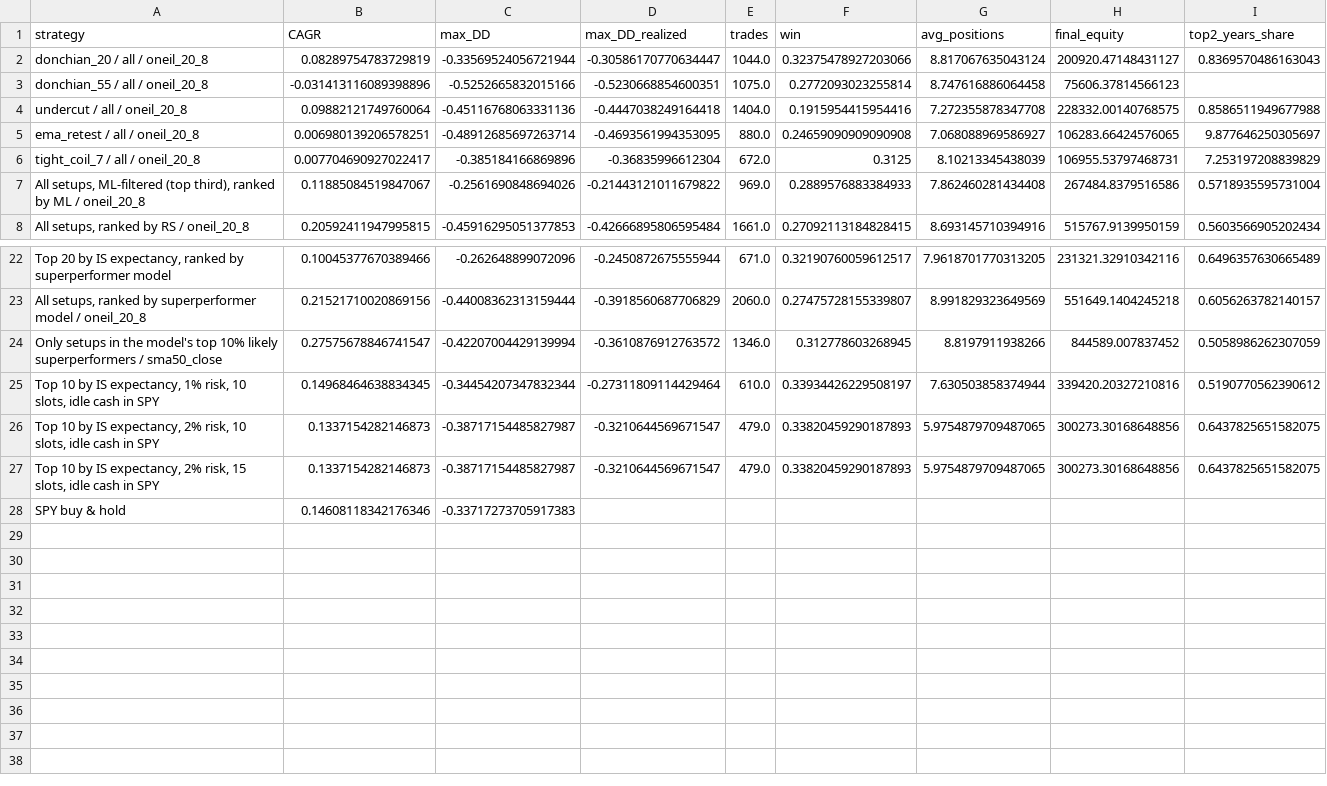
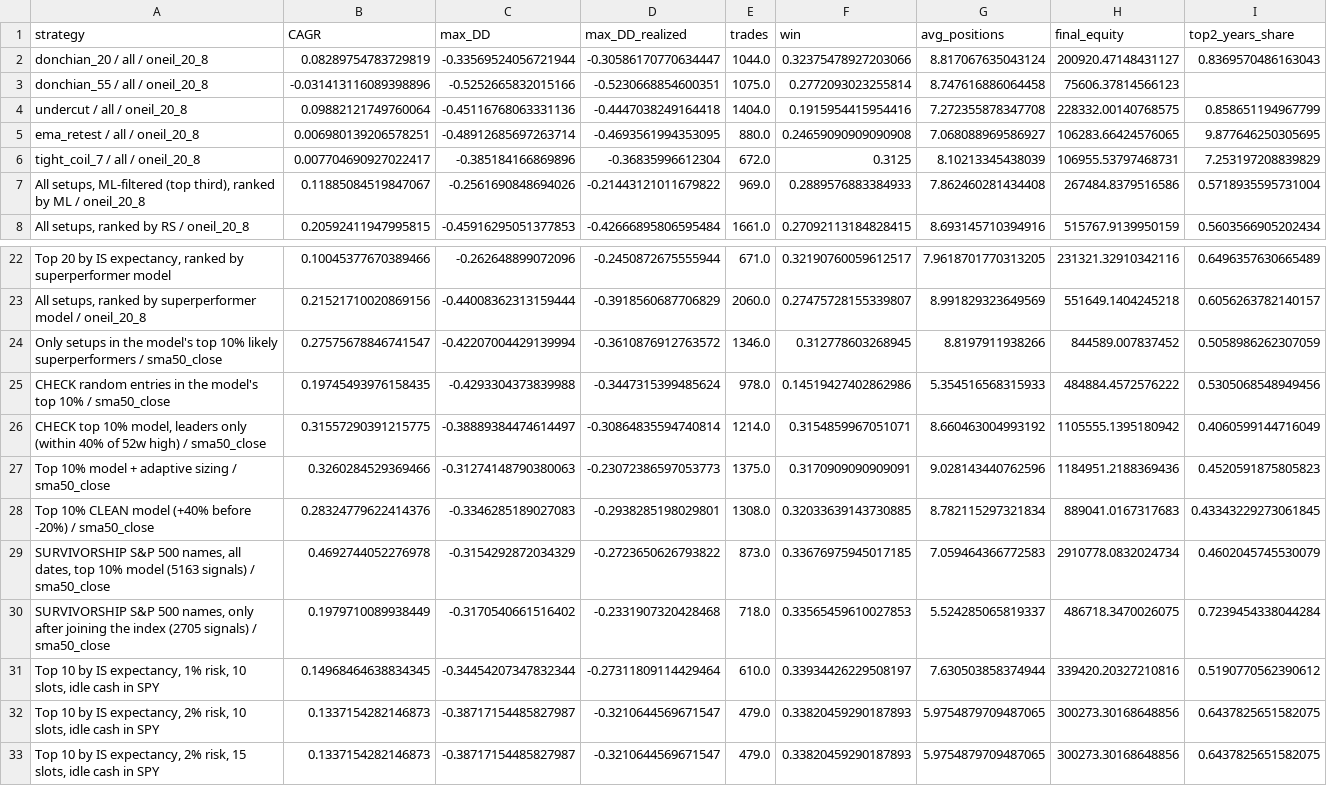
Before and after one commit to tim033976-cmd/ml-algo, a CSV file: results/portfolio.csv, drawn as a sheet; only a part is shown, gaps mark what is left out; the shorter side is filled out with more unchanged rows.

Commit message:
Research results 2026-10-08 [skip ci]

```diff
--- a/results/portfolio.csv
+++ b/results/portfolio.csv
@@ -3,4 +3,4 @@ donchian_20 / all / oneil_20_8,0.08289754783729819,-0.33569524056721944,-0.30586
 donchian_55 / all / oneil_20_8,-0.031413116089398896,-0.5252665832015166,-0.5230668854600351,1075.0,0.2772093023255814,8.747616886064458,75606.37814566123,
-undercut / all / oneil_20_8,0.09882121749760064,-0.45116768063331136,-0.4447038249164418,1404.0,0.1915954415954416,7.272355878347708,228332.00140768575,0.8586511949677988
-ema_retest / all / oneil_20_8,0.006980139206578251,-0.48912685697263714,-0.4693561994353095,880.0,0.24659090909090908,7.068088969586927,106283.66424576065,9.877646250305697
+undercut / all / oneil_20_8,0.09882121749760064,-0.45116768063331136,-0.4447038249164418,1404.0,0.1915954415954416,7.272355878347708,228332.00140768575,0.858651194967799
+ema_retest / all / oneil_20_8,0.006980139206578251,-0.48912685697263714,-0.4693561994353095,880.0,0.24659090909090908,7.068088969586927,106283.66424576065,9.877646250305695
 tight_coil_7 / all / oneil_20_8,0.007704690927022417,-0.385184166869896,-0.36835996612304,672.0,0.3125,8.10213345438039,106955.53797468731,7.253197208839829
@@ -24,2 +24,8 @@ tight_coil_7 / all / oneil_20_8,0.007704690927022417,-0.385184166869896,-0.36835
 Only setups in the model's top 10% likely superperformers / sma50_close,0.27575678846741547,-0.42207004429139994,-0.3610876912763572,1346.0,0.312778603268945,8.8197911938266,844589.007837452,0.5058986262307059
+CHECK random entries in the model's top 10% / sma50_close,0.19745493976158435,-0.4293304373839988,-0.3447315399485624,978.0,0.14519427402862986,5.354516568315933,484884.4572576222,0.5305068548949456
+"CHECK top 10% model, leaders only (within 40% of 52w high) / sma50_close",0.31557290391215775,-0.38889384474614497,-0.30864835594740814,1214.0,0.3154859967051071,8.660463004993192,1105555.1395180942,0.4060599144716049
+Top 10% model + adaptive sizing / sma50_close,0.3260284529369466,-0.31274148790380063,-0.23072386597053773,1375.0,0.3170909090909091,9.028143440762596,1184951.2188369436,0.4520591875805823
+Top 10% CLEAN model (+40% before -20%) / sma50_close,0.28324779622414376,-0.3346285189027083,-0.2938285198029801,1308.0,0.32033639143730885,8.782115297321834,889041.0167317683,0.43343229273061845
+"SURVIVORSHIP S&P 500 names, all dates, top 10% model (5163 signals) / sma50_close",0.4692744052276978,-0.3154292872034329,-0.2723650626793822,873.0,0.33676975945017185,7.059464366772583,2910778.0832024734,0.4602045745530079
+"SURVIVORSHIP S&P 500 names, only after joining the index (2705 signals) / sma50_close",0.1979710089938449,-0.3170540661516402,-0.2331907320428468,718.0,0.33565459610027853,5.524285065819337,486718.3470026075,0.7239454338044284
 "Top 10 by IS expectancy, 1% risk, 10 slots, idle cash in SPY",0.14968464638834345,-0.34454207347832344,-0.27311809114429464,610.0,0.33934426229508197,7.630503858374944,339420.20327210816,0.5190770562390612
```
Also changed, not shown: results/history.csv, results/portfolio_yearly.csv, 5 other files.
